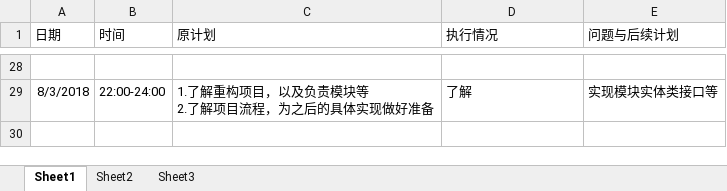
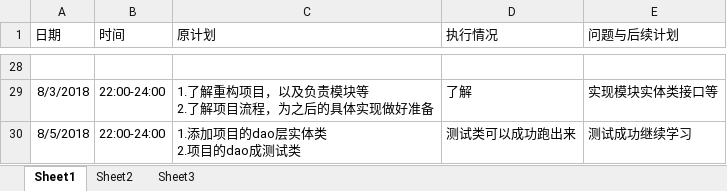
Before and after one commit to Modxue/compmgr, an Excel workbook: Word/log/log_201608040203_huayongxiang.xlsx, sheet Sheet1, drawn as a sheet; only a part is shown, gaps mark what is left out; values as stored, in another font and other column widths than the file's, no borders; ↵ is a line break in a cell; the diff names each change by its address in the sheet, - before the commit and + after, or states it on an @@ line.

```diff
--- a/Word/log/log_201608040203_huayongxiang.xlsx (sheet Sheet1)
+++ b/Word/log/log_201608040203_huayongxiang.xlsx (sheet Sheet1)
+row 30: 8/5/2018 | 22:00-24:00 | 1.添加项目的dao层实体类 ↵ 2.项目的dao成测试类 | 测试类可以成功跑出来 | 测试成功继续学习
```
Also changed, not shown: 4 other files.
